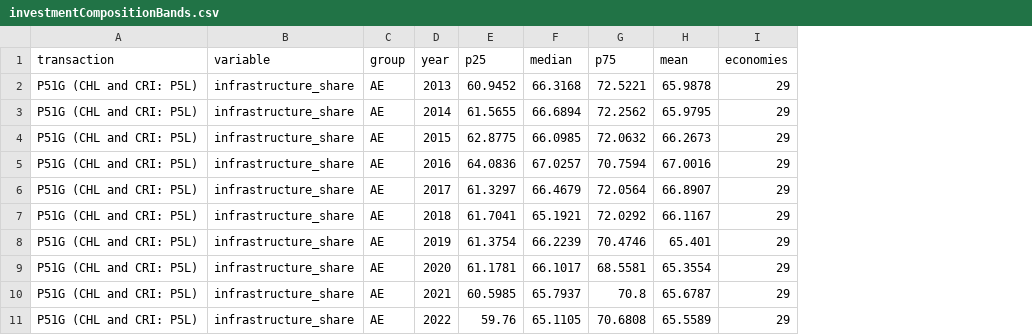
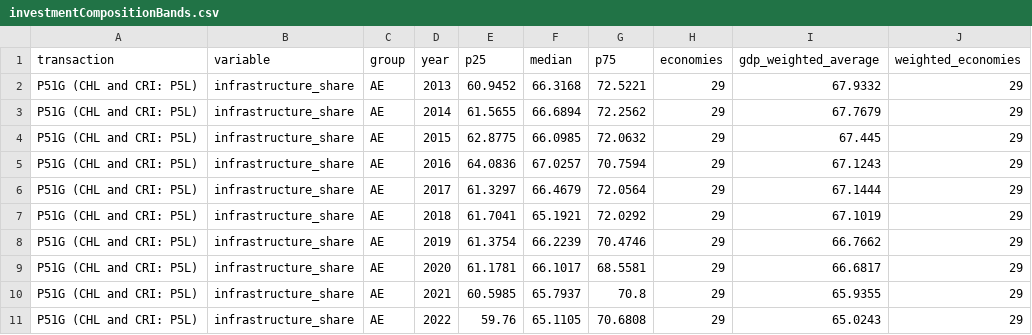
Before and after one commit to kbankowski-econ/2025-05_spendingModelling, a CSV file: docs/2026-06_wp-imf/figures/investmentCompositionBands.csv, drawn as a sheet; only a part is shown; removed rows and columns are numbered as before the commit, all else as after; the diff names each change by its address in the sheet, - before the commit and + after, or states it on an @@ line.

Commit message:
Use GDP weights in investment composition figure

```diff
--- a/docs/2026-06_wp-imf/figures/investmentCompositionBands.csv
+++ b/docs/2026-06_wp-imf/figures/investmentCompositionBands.csv
-column H (mean), rows 2-11: 65.9878 | 65.9795 | 66.2673 | 67.0016 | 66.8907 | 66.1167 | 65.401 | 65.3554 | 65.6787 | 65.5589
+column I (gdp_weighted_average), rows 2-11: 67.9332 | 67.7679 | 67.445 | 67.1243 | 67.1444 | 67.1019 | 66.7662 | 66.6817 | 65.9355 | 65.0243
+column J (weighted_economies), rows 2-11: all 29
```
Also changed, not shown: pyScripts/2026-06_wp-imf/chartTable.csv, 5 other files.
